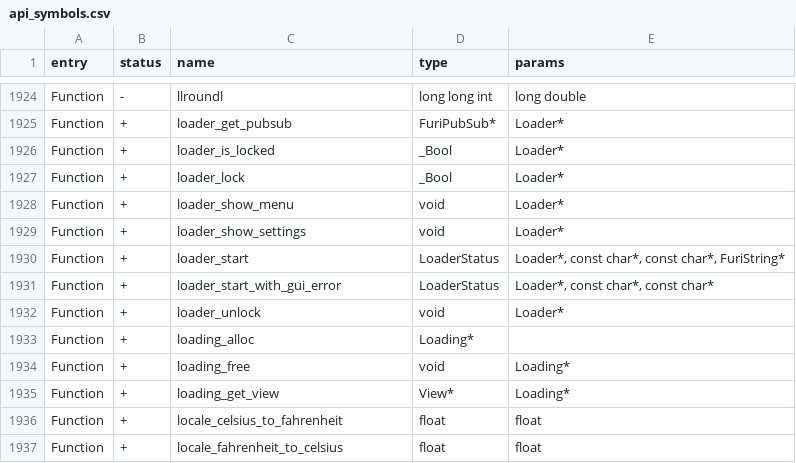
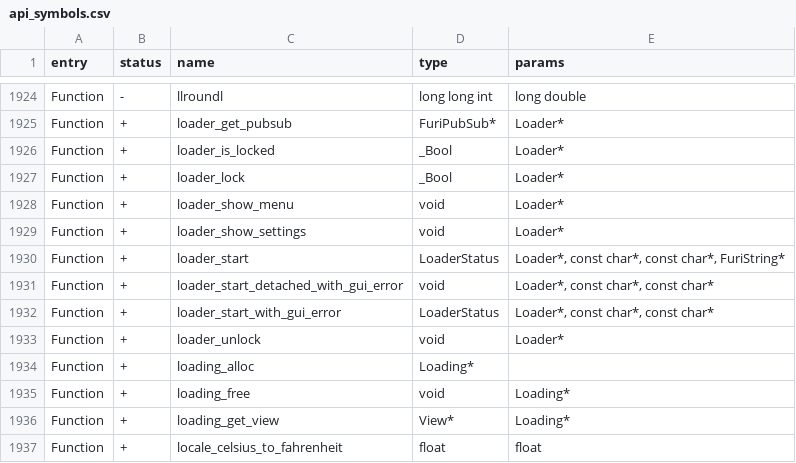
Before and after one commit to KuriGohan-Kamehameha/nXtreme-Firmware, a CSV file: firmware/targets/f7/api_symbols.csv, drawn as a sheet; only a part is shown, gaps mark what is left out; the shorter side is filled out with more unchanged rows; the diff names each change by its address in the sheet, - before the commit and + after, or states it on an @@ line.

Commit message:
Temp fix for input hang on loader error on keybind

```diff
--- a/firmware/targets/f7/api_symbols.csv
+++ b/firmware/targets/f7/api_symbols.csv
+row 1931: Function | + | loader_start_detached_with_gui_error | void | Loader*, const char*, const char*
```
Also changed, not shown: 5 other files.
